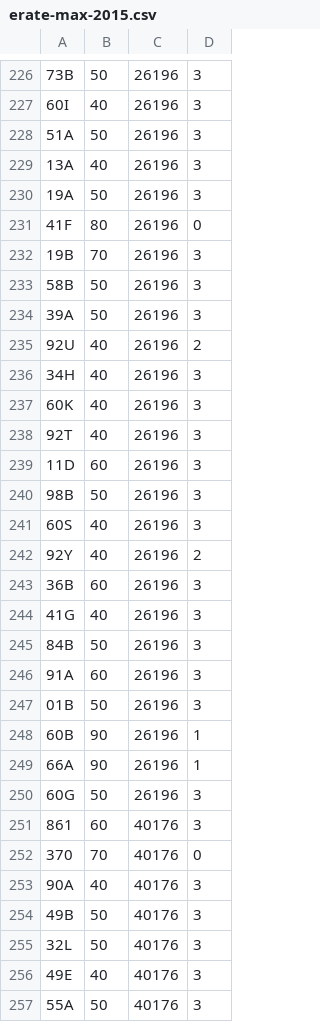
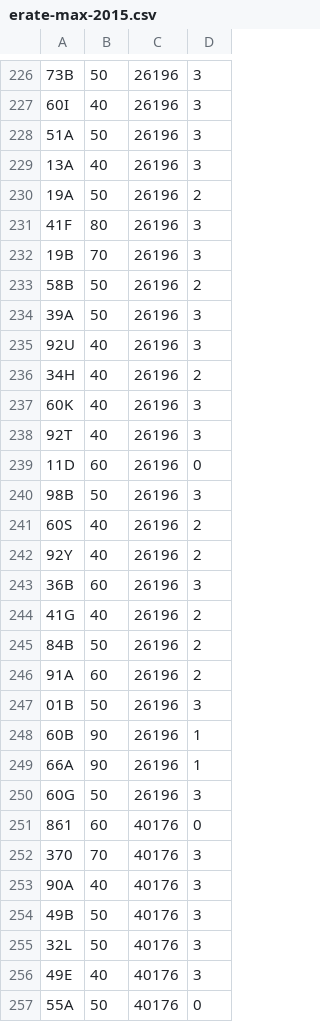
Before and after one commit to mkbabb/genetic-optimization, a CSV file: erate-max-2015.csv, drawn as a sheet; only a part is shown, gaps mark what is left out; the diff covers the shown part only; the diff names each change by its address in the sheet, - before the commit and + after, or states it on an @@ line.

```diff
--- a/erate-max-2015.csv
+++ b/erate-max-2015.csv
-D230: 3
+D230: 2
-D231: 0
+D231: 3
-D233: 3
+D233: 2
-D235: 2
+D235: 3
-D236: 3
+D236: 2
-D239: 3
+D239: 0
-D241: 3
+D241: 2
-D244:D246: 3
+D244:D246: 2
-D251: 3
+D251: 0
-D252: 0
+D252: 3
-D257: 3
+D257: 0
```
Also changed, not shown: 1 added row, 1 removed row and 66 edited cells elsewhere in this file, 2 other files.
